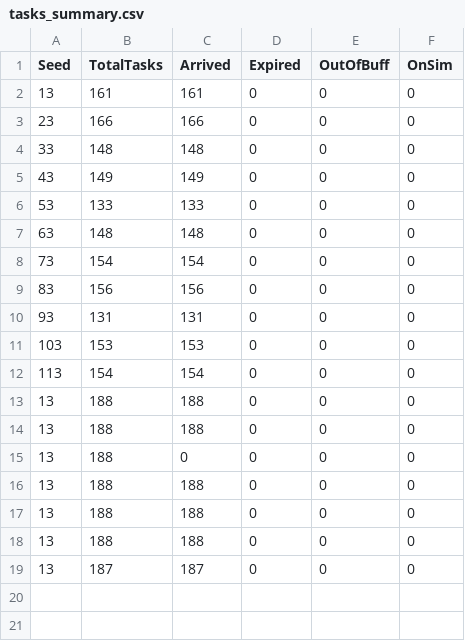
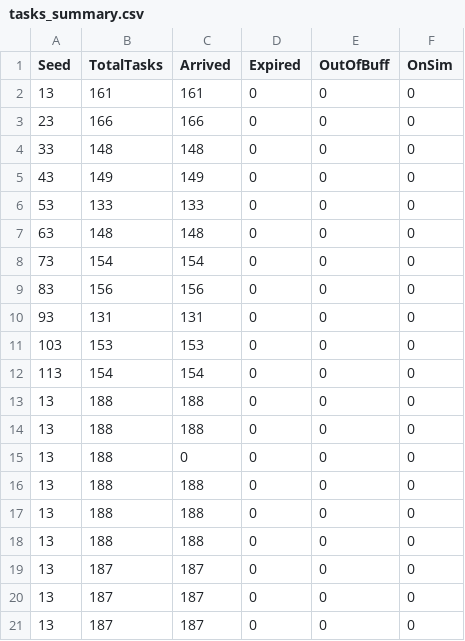
Before and after one commit to COSMOSatSim/Centralized-Scheduling-in-Satellite-Computing-An-LP-based-Approach, a CSV file: tasks_summary.csv, drawn as a sheet.

```diff
--- a/tasks_summary.csv
+++ b/tasks_summary.csv
@@ -19 +19,3 @@ Seed,TotalTasks,Arrived,Expired,OutOfBuff,OnSim
 13,187,187,0,0,0
+13,187,187,0,0,0
+13,187,187,0,0,0
```
Also changed, not shown: 1 other file.
